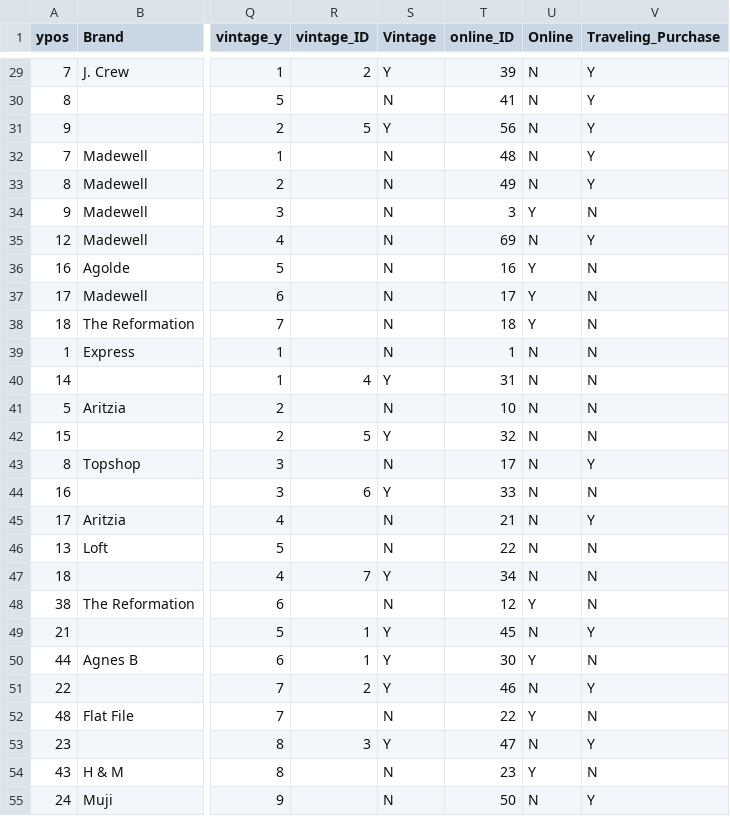
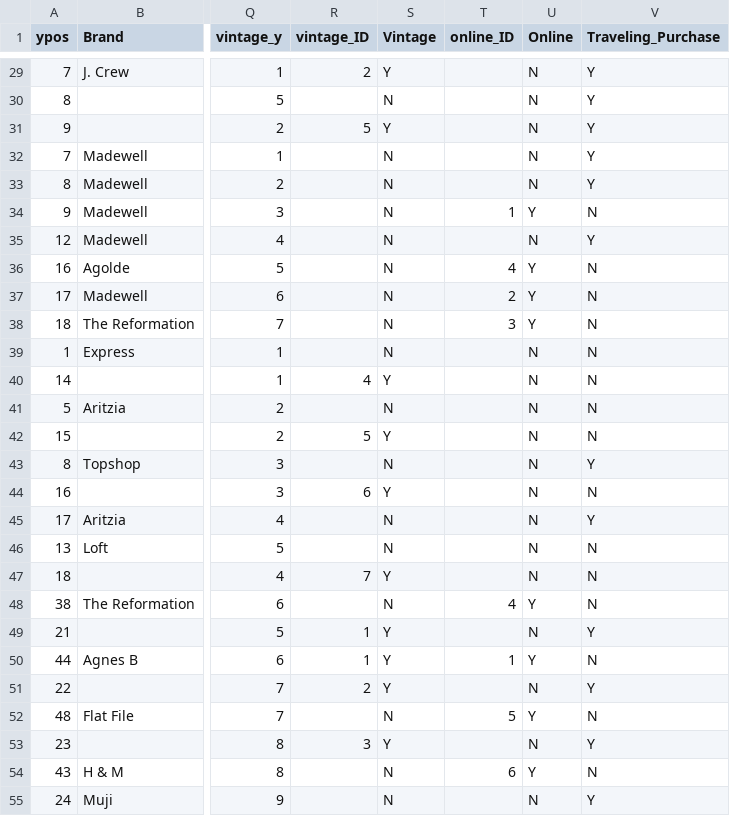
Before and after one commit to leahwelch/leahwelch.github.io, a CSV file: projects/wardrobe/data/Wardrobe.csv, drawn as a sheet; only a part is shown, gaps mark what is left out; the diff covers the shown part only; the diff names each change by its address in the sheet, - before the commit and + after, or states it on an @@ line.

Commit message:
online bars sort of in

```diff
--- a/projects/wardrobe/data/Wardrobe.csv
+++ b/projects/wardrobe/data/Wardrobe.csv
-T29 (online_ID): 39
+T29 (online_ID): (empty)
-T30 (online_ID): 41
+T30 (online_ID): (empty)
-T31 (online_ID): 56
+T31 (online_ID): (empty)
-T32 (online_ID): 48
+T32 (online_ID): (empty)
-T33 (online_ID): 49
+T33 (online_ID): (empty)
-T34 (online_ID): 3
+T34 (online_ID): 1
-T35 (online_ID): 69
+T35 (online_ID): (empty)
-T36 (online_ID): 16
+T36 (online_ID): 4
-T37 (online_ID): 17
+T37 (online_ID): 2
-T38 (online_ID): 18
+T38 (online_ID): 3
-T39 (online_ID): 1
+T39 (online_ID): (empty)
-T40 (online_ID): 31
+T40 (online_ID): (empty)
-T41 (online_ID): 10
+T41 (online_ID): (empty)
-T42 (online_ID): 32
+T42 (online_ID): (empty)
-T43 (online_ID): 17
+T43 (online_ID): (empty)
-T44 (online_ID): 33
+T44 (online_ID): (empty)
-T45 (online_ID): 21
+T45 (online_ID): (empty)
-T46 (online_ID): 22
+T46 (online_ID): (empty)
-T47 (online_ID): 34
+T47 (online_ID): (empty)
-T48 (online_ID): 12
+T48 (online_ID): 4
-T49 (online_ID): 45
+T49 (online_ID): (empty)
-T50 (online_ID): 30
+T50 (online_ID): 1
-T51 (online_ID): 46
+T51 (online_ID): (empty)
-T52 (online_ID): 22
+T52 (online_ID): 5
-T53 (online_ID): 47
+T53 (online_ID): (empty)
-T54 (online_ID): 23
+T54 (online_ID): 6
-T55 (online_ID): 50
+T55 (online_ID): (empty)
```
Also changed, not shown: 79 edited cells elsewhere in this file, 1 other file.
